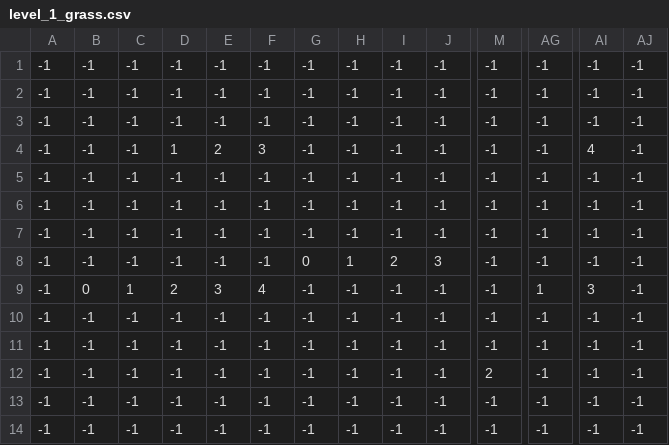
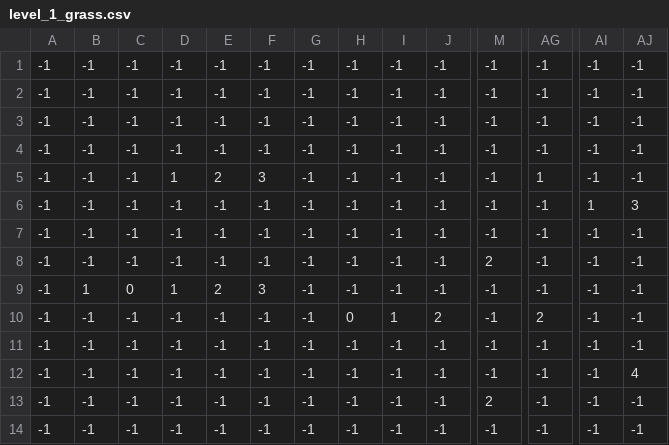
Before and after one commit to J1mmyChanga/EscapeFromSomali, a CSV file: levels/level_1/level_1_grass.csv, drawn as a sheet; only a part is shown, gaps mark what is left out; addresses are those after the commit; the diff covers the shown part only; the diff names each change by its address in the sheet, - before the commit and + after, or states it on an @@ line.

```diff
--- a/levels/level_1/level_1_grass.csv
+++ b/levels/level_1/level_1_grass.csv
@@ row 13 moved to row 3: -1 @@
-AG5: -1
+AG5: 1
-AI5: 4
+AI5: -1
-AI6: -1
+AI6: 1
-AJ6: -1
+AJ6: 3
-M8: -1
+M8: 2
-B9: -1
+B9: 1
-C9: -1
+C9: 0
-D9: -1
+D9: 1
-E9: -1
+E9: 2
-F9: -1
+F9: 3
-G9: 0
+G9: -1
-H9: 1
+H9: -1
-I9: 2
+I9: -1
-J9: 3
+J9: -1
-B10: 0
+B10: -1
-C10: 1
+C10: -1
-D10: 2
+D10: -1
-E10: 3
+E10: -1
-F10: 4
+F10: -1
-H10: -1
+H10: 0
-I10: -1
+I10: 1
-J10: -1
+J10: 2
-AG10: 1
+AG10: 2
-AI10: 3
+AI10: -1
-AJ12: -1
+AJ12: 4
```
Also changed, not shown: 2 edited cells elsewhere in this file, levels/level_1/level_1_consumables.csv, levels/level_1/level_1_crates.csv, 42 other files.
